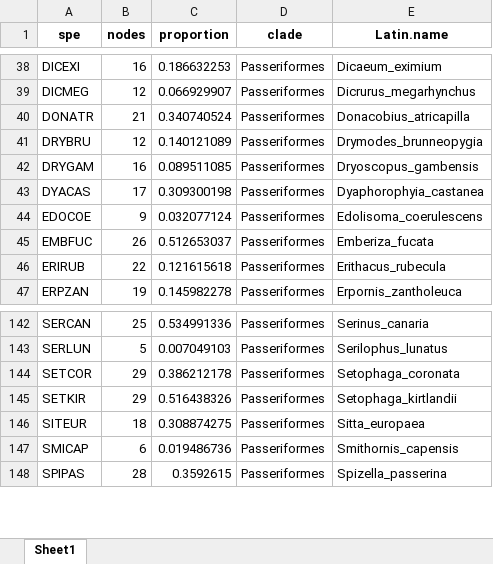
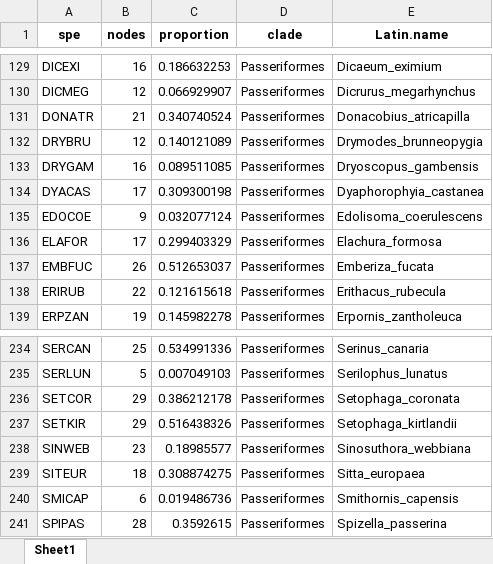
Before and after one commit to ChenGuangji/BirdsSoloLTRs, an Excel workbook: Figures/Figure_2/Figure_2BC/Figure_2BC.xlsx, sheet Sheet1, drawn as a sheet; only a part is shown, gaps mark what is left out; values as stored, in another font and other column widths than the file's, no borders; the diff covers the shown part only; the diff names each change by its address in the sheet, - before the commit and + after, or states it on an @@ line.

Commit message:
Upload the Source data

```diff
--- a/Figures/Figure_2/Figure_2BC/Figure_2BC.xlsx (sheet Sheet1)
+++ b/Figures/Figure_2/Figure_2BC/Figure_2BC.xlsx (sheet Sheet1)
+row 136: ELAFOR | 17 | 0.299403329 | Passeriformes | Elachura_formosa
+row 238: SINWEB | 23 | 0.18985577 | Passeriformes | Sinosuthora_webbiana
```
Also changed, not shown: 2 added rows and 91 moved rows elsewhere in this sheet, 45 other files.
